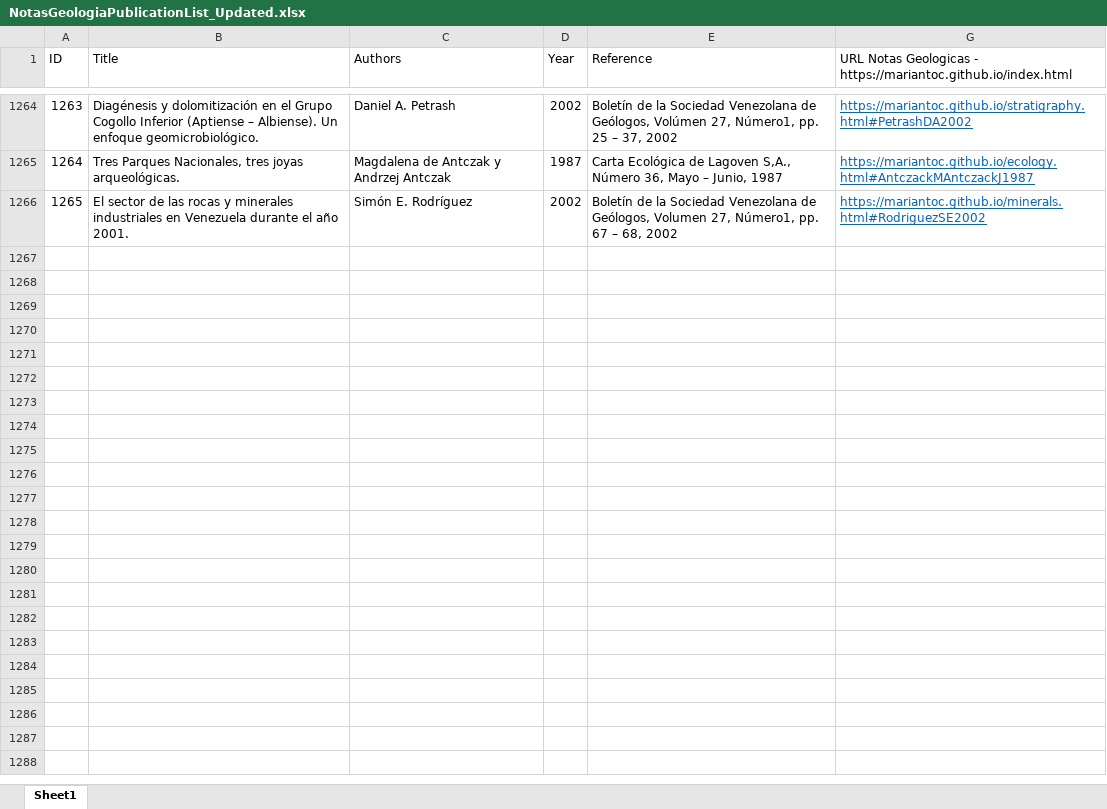
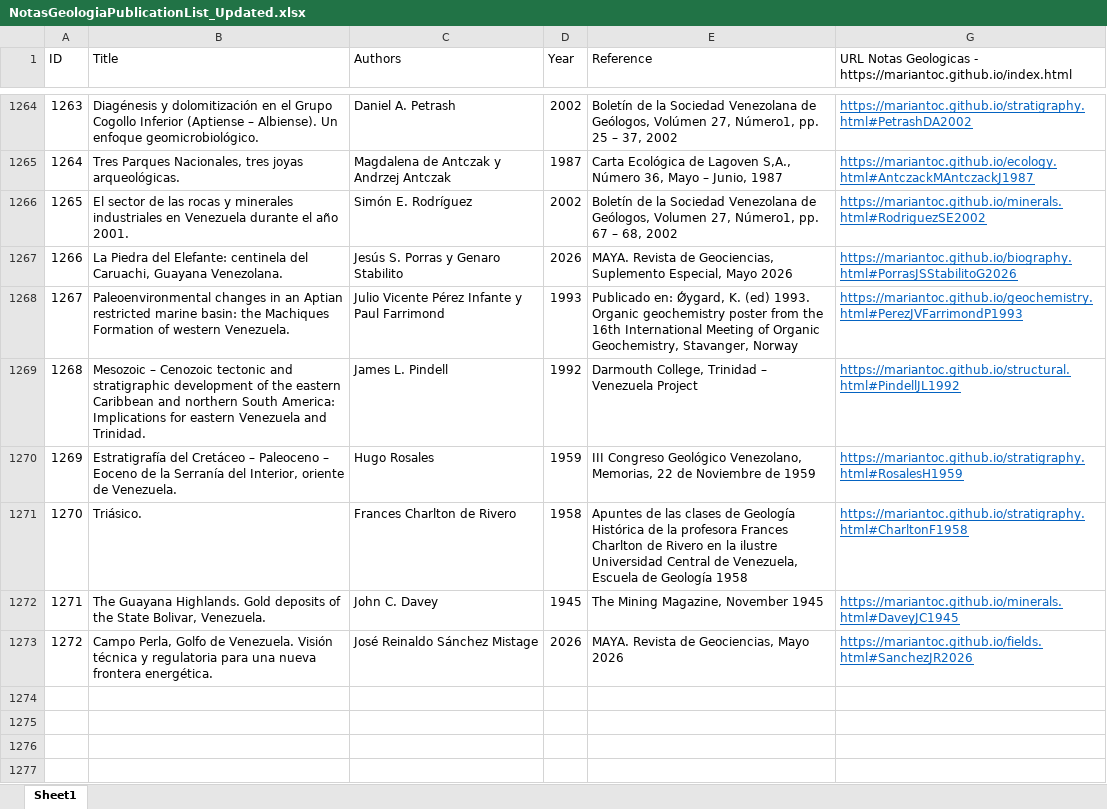
Before and after one commit to mariantoc/mariantoc.github.io, an Excel workbook: NotasGeologiaPublicationList_Updated.xlsx, sheet Sheet1, drawn as a sheet; only a part is shown, gaps mark what is left out; the shorter side is filled out with more unchanged rows; values as stored, in another font and other column widths than the file's, no borders; the diff names each change by its address in the sheet, - before the commit and + after, or states it on an @@ line.

```diff
--- a/NotasGeologiaPublicationList_Updated.xlsx (sheet Sheet1)
+++ b/NotasGeologiaPublicationList_Updated.xlsx (sheet Sheet1)
-row 1267: (empty)
+row 1267: 1266 | La Piedra del Elefante: centinela del Caruachi, Guayana Venezolana. | Jesús S. Porras y Genaro Stabilito | 2026 | MAYA. Revista de Geociencias, Suplemento Especial, Mayo 2026 | https://mariantoc.github.io/biography.html#PorrasJSStabilitoG2026
-row 1268: (empty)
+row 1268: 1267 | Paleoenvironmental changes in an Aptian restricted marine basin: the Machiques Formation of western Venezuela. | Julio Vicente Pérez Infante y Paul Farrimond | 1993 | Publicado en: Ǿygard, K. (ed) 1993. Organic geochemistry poster from the 16th International Meeting of Organic Geochemistry, Stavanger, Norway | https://mariantoc.github.io/geochemistry.html#PerezJVFarrimondP1993
-row 1269: (empty)
+row 1269: 1268 | Mesozoic – Cenozoic tectonic and stratigraphic development of the eastern Caribbean and northern South America: Implications for eastern Venezuela and Trinidad. | James L. Pindell | 1992 | Darmouth College, Trinidad – Venezuela Project | https://mariantoc.github.io/structural.html#PindellJL1992
-row 1270: (empty)
+row 1270: 1269 | Estratigrafía del Cretáceo – Paleoceno – Eoceno de la Serranía del Interior, oriente de Venezuela. | Hugo Rosales | 1959 | III Congreso Geológico Venezolano, Memorias, 22 de Noviembre de 1959 | https://mariantoc.github.io/stratigraphy.html#RosalesH1959
-row 1271: (empty)
+row 1271: 1270 | Triásico. | Frances Charlton de Rivero | 1958 | Apuntes de las clases de Geología Histórica de la profesora Frances Charlton de Rivero en la ilustre Universidad Central de Venezuela, Escuela de Geología 1958 | https://mariantoc.github.io/stratigraphy.html#CharltonF1958
-row 1272: (empty)
+row 1272: 1271 | The Guayana Highlands. Gold deposits of the State Bolivar, Venezuela. | John C. Davey | 1945 | The Mining Magazine, November 1945 | https://mariantoc.github.io/minerals.html#DaveyJC1945
-row 1273: (empty)
+row 1273: 1272 | Campo Perla, Golfo de Venezuela. Visión técnica y regulatoria para una nueva frontera energética. | José Reinaldo Sánchez Mistage | 2026 | MAYA. Revista de Geociencias, Mayo 2026 | https://mariantoc.github.io/fields.html#SanchezJR2026
```
Also changed, not shown: hidden cells, 14 other files.
